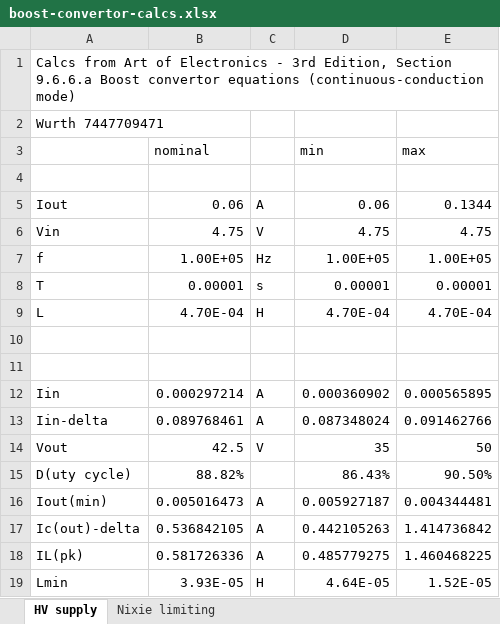
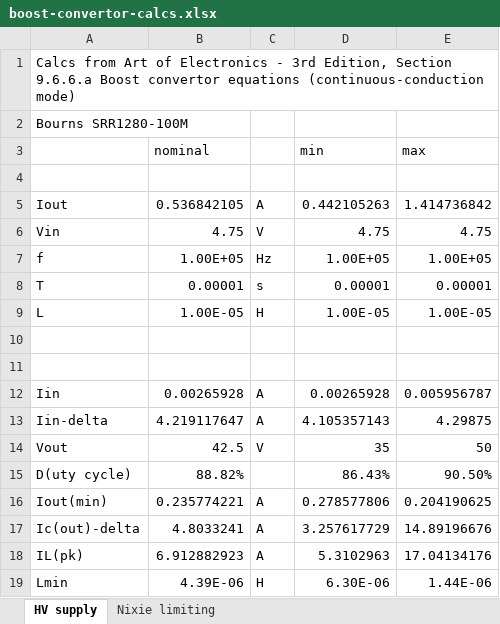
Before and after one commit to willis936/nixie-clock-ice, an Excel workbook: hardware/KiCad/nixieAccurateClock/boost-convertor-calcs.xlsx, sheet HV supply, drawn as a sheet; values as stored, in another font and other column widths than the file's, no borders; conditional formats not drawn; the diff names each change by its address in the sheet, - before the commit and + after, or states it on an @@ line.

```diff
--- a/hardware/KiCad/nixieAccurateClock/boost-convertor-calcs.xlsx (sheet HV supply)
+++ b/hardware/KiCad/nixieAccurateClock/boost-convertor-calcs.xlsx (sheet HV supply)
-A2: Wurth 7447709471
+A2: Bourns SRR1280-100M
-B5 (nominal): 0.06
+B5 (nominal): 0.536842105
-D5 (min): 0.06
+D5 (min): 0.442105263
-E5 (max): 0.1344
+E5 (max): 1.414736842
-B9 (nominal): 4.70E-04
+B9 (nominal): 1.00E-05
-D9 (min): 4.70E-04
+D9 (min): 1.00E-05
-E9 (max): 4.70E-04
+E9 (max): 1.00E-05
-B12 (nominal): 0.000297214
+B12 (nominal): 0.00265928
-D12 (min): 0.000360902
+D12 (min): 0.00265928
-E12 (max): 0.000565895
+E12 (max): 0.005956787
-B13 (nominal): 0.089768461
+B13 (nominal): 4.219117647
-D13 (min): 0.087348024
+D13 (min): 4.105357143
-E13 (max): 0.091462766
+E13 (max): 4.29875
-B16 (nominal): 0.005016473
+B16 (nominal): 0.235774221
-D16 (min): 0.005927187
+D16 (min): 0.278577806
-E16 (max): 0.004344481
+E16 (max): 0.204190625
-B17 (nominal): 0.536842105
+B17 (nominal): 4.8033241
-D17 (min): 0.442105263
+D17 (min): 3.257617729
-E17 (max): 1.414736842
+E17 (max): 14.89196676
-B18 (nominal): 0.581726336
+B18 (nominal): 6.912882923
-D18 (min): 0.485779275
+D18 (min): 5.3102963
-E18 (max): 1.460468225
+E18 (max): 17.04134176
-B19 (nominal): 3.93E-05
+B19 (nominal): 4.39E-06
-D19 (min): 4.64E-05
+D19 (min): 6.30E-06
-E19 (max): 1.52E-05
+E19 (max): 1.44E-06
```
Also changed, not shown: hardware/BOM-nixieAccurateClock.xlsx, pin-assignments.xlsx, 28 other files.
